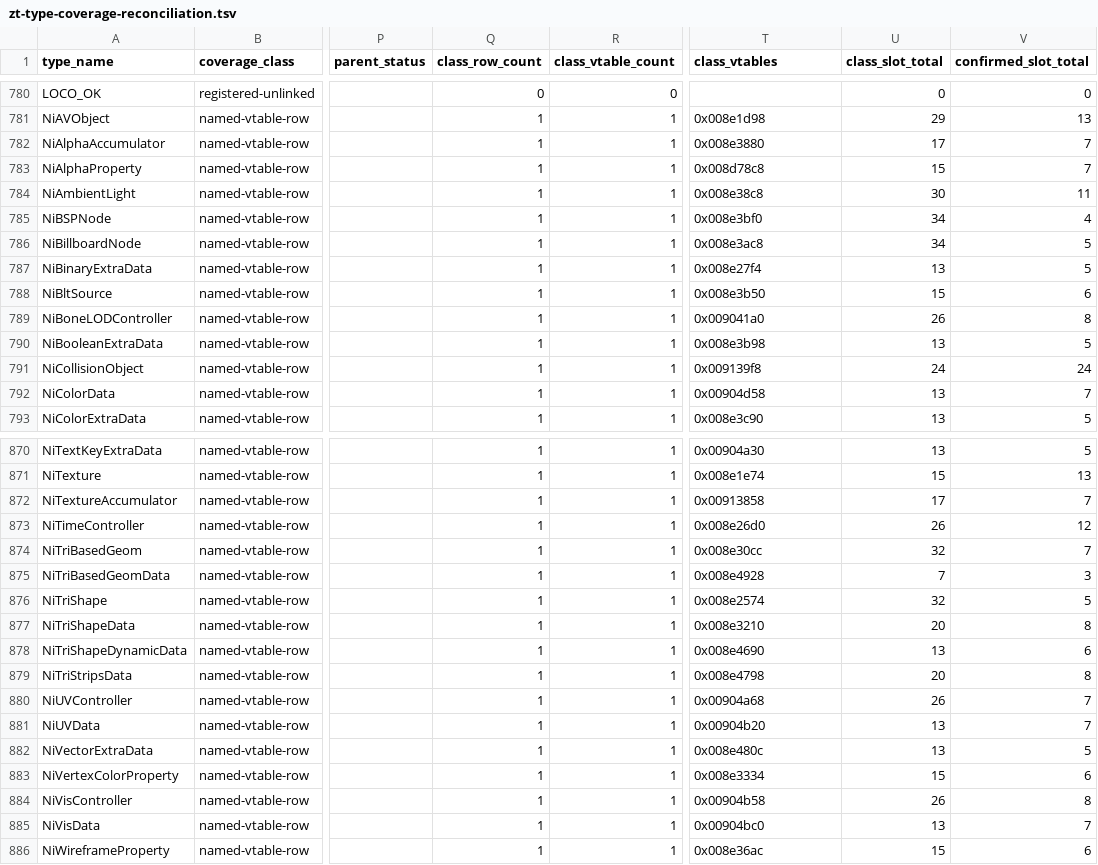
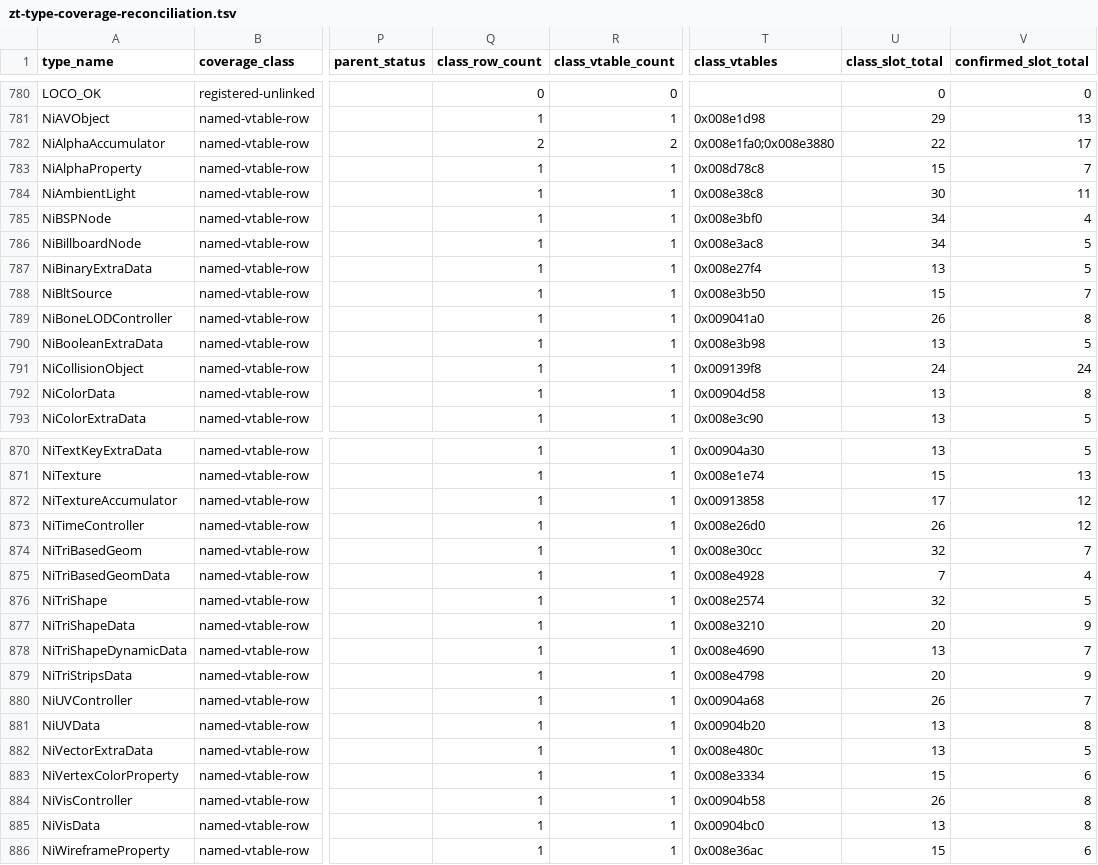
Before and after one commit to overyonder/over-yonder.tech, a TSV file: openzt2/zt-type-coverage-reconciliation.tsv, drawn as a sheet; only a part is shown, gaps mark what is left out; the diff covers the shown part only; the diff names each change by its address in the sheet, - before the commit and + after, or states it on an @@ line.

```diff
--- a/openzt2/zt-type-coverage-reconciliation.tsv
+++ b/openzt2/zt-type-coverage-reconciliation.tsv
-Q782 (class_row_count): 1
+Q782 (class_row_count): 2
-R782 (class_vtable_count): 1
+R782 (class_vtable_count): 2
-T782 (class_vtables): 0x008e3880
+T782 (class_vtables): 0x008e1fa0;0x008e3880
-U782 (class_slot_total): 17
+U782 (class_slot_total): 22
-V782 (confirmed_slot_total): 7
+V782 (confirmed_slot_total): 17
-V788 (confirmed_slot_total): 6
+V788 (confirmed_slot_total): 7
-V792 (confirmed_slot_total): 7
+V792 (confirmed_slot_total): 8
-V872 (confirmed_slot_total): 7
+V872 (confirmed_slot_total): 12
-V875 (confirmed_slot_total): 3
+V875 (confirmed_slot_total): 4
-V877 (confirmed_slot_total): 8
+V877 (confirmed_slot_total): 9
-V878 (confirmed_slot_total): 6
+V878 (confirmed_slot_total): 7
-V879 (confirmed_slot_total): 8
+V879 (confirmed_slot_total): 9
-V881 (confirmed_slot_total): 7
+V881 (confirmed_slot_total): 8
-V885 (confirmed_slot_total): 7
+V885 (confirmed_slot_total): 8
```
Also changed, not shown: 14 edited cells elsewhere in this file, 3 other files.
